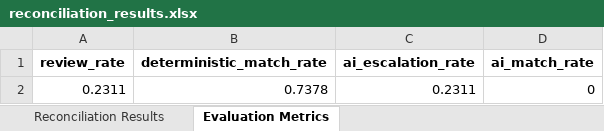
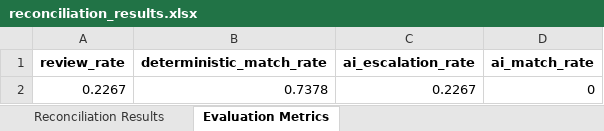
Before and after one commit to SHUBHANSHU602/LedgerLens, an Excel workbook: data/reconciliation_results.xlsx, sheet Evaluation Metrics, drawn as a sheet; values as stored, in another font and other column widths than the file's, no borders; the diff names each change by its address in the sheet, - before the commit and + after, or states it on an @@ line.

```diff
--- a/data/reconciliation_results.xlsx (sheet Evaluation Metrics)
+++ b/data/reconciliation_results.xlsx (sheet Evaluation Metrics)
-A2 (review_rate): 0.2311
+A2 (review_rate): 0.2267
-C2 (ai_escalation_rate): 0.2311
+C2 (ai_escalation_rate): 0.2267
```
Also changed, not shown: sheet Reconciliation Results, data/custom/ledger.xlsx, 4 other files.
